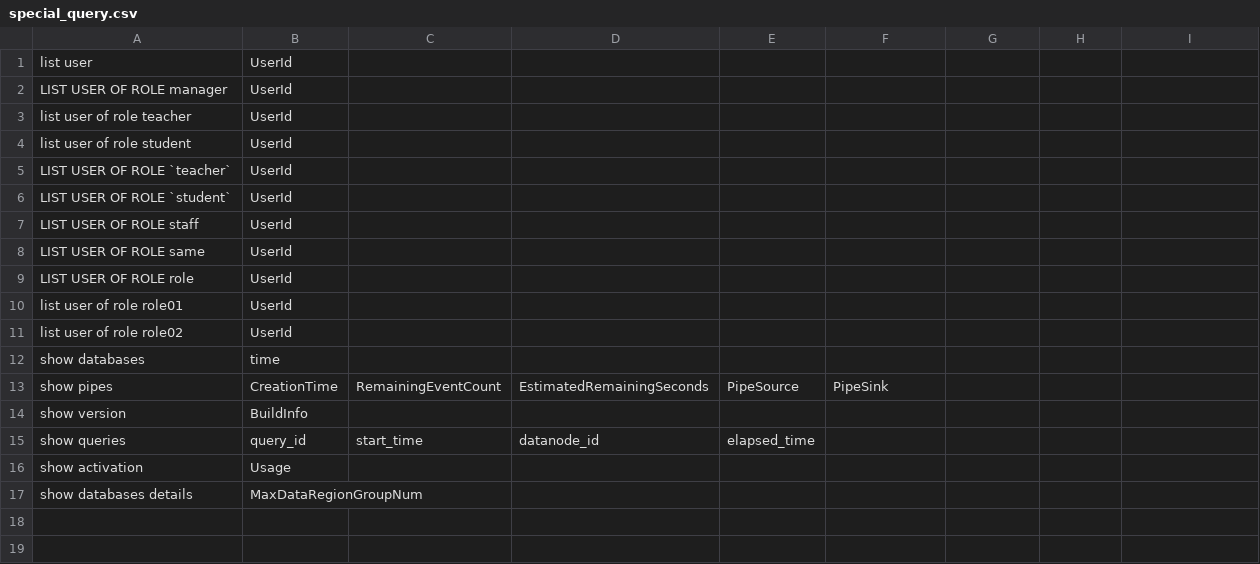
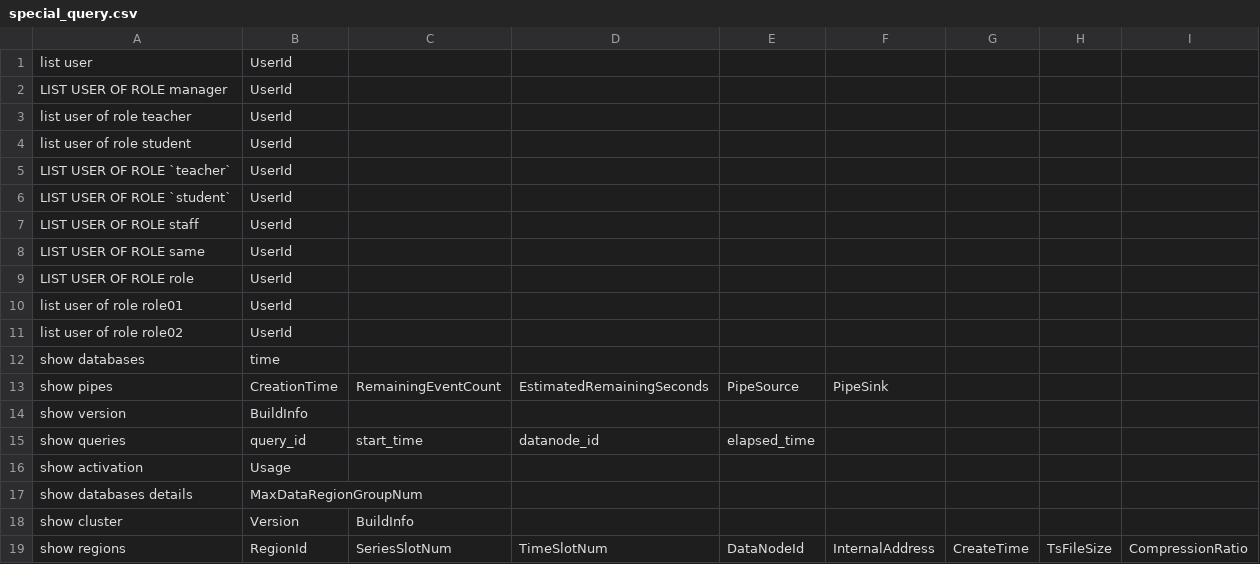
Before and after one commit to thulab/iotdb-sql-testcase, a CSV file: table/CONFIG/special_query.csv, drawn as a sheet.

Commit message:
Updated special_query.csv file

```diff
--- a/table/CONFIG/special_query.csv
+++ b/table/CONFIG/special_query.csv
@@ -17 +17,3 @@ show activation;Usage;
 show databases details;MaxDataRegionGroupNum;
+show cluster;Version;BuildInfo;
+show regions;RegionId;SeriesSlotNum;TimeSlotNum;DataNodeId;InternalAddress;CreateTime;TsFileSize;CompressionRatio;
```
